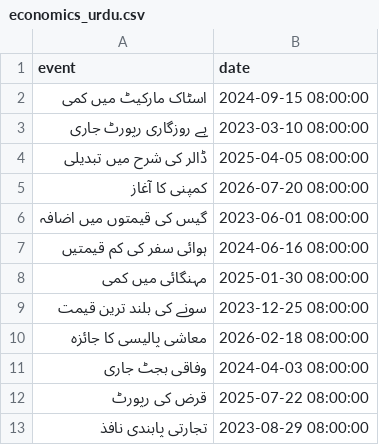
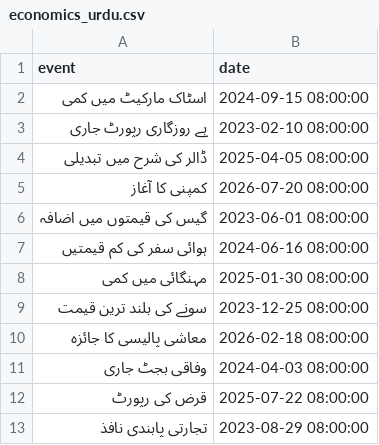
Before and after one commit to Davidson-Data-Vis-Lab/timeline-generator, a CSV file: stimuli/urdu/data/economics_urdu.csv, drawn as a sheet.

```diff
--- a/stimuli/urdu/data/economics_urdu.csv
+++ b/stimuli/urdu/data/economics_urdu.csv
@@ -2,3 +2,3 @@ event,date
 اسٹاک مارکیٹ میں کمی,2024-09-15 08:00:00
-بے روزگاری رپورٹ جاری,2023-03-10 08:00:00
+بے روزگاری رپورٹ جاری,2023-02-10 08:00:00
 ڈالر کی شرح میں تبدیلی,2025-04-05 08:00:00
```
Also changed, not shown: stimuli/english/data/sports.csv, 1 other file.
